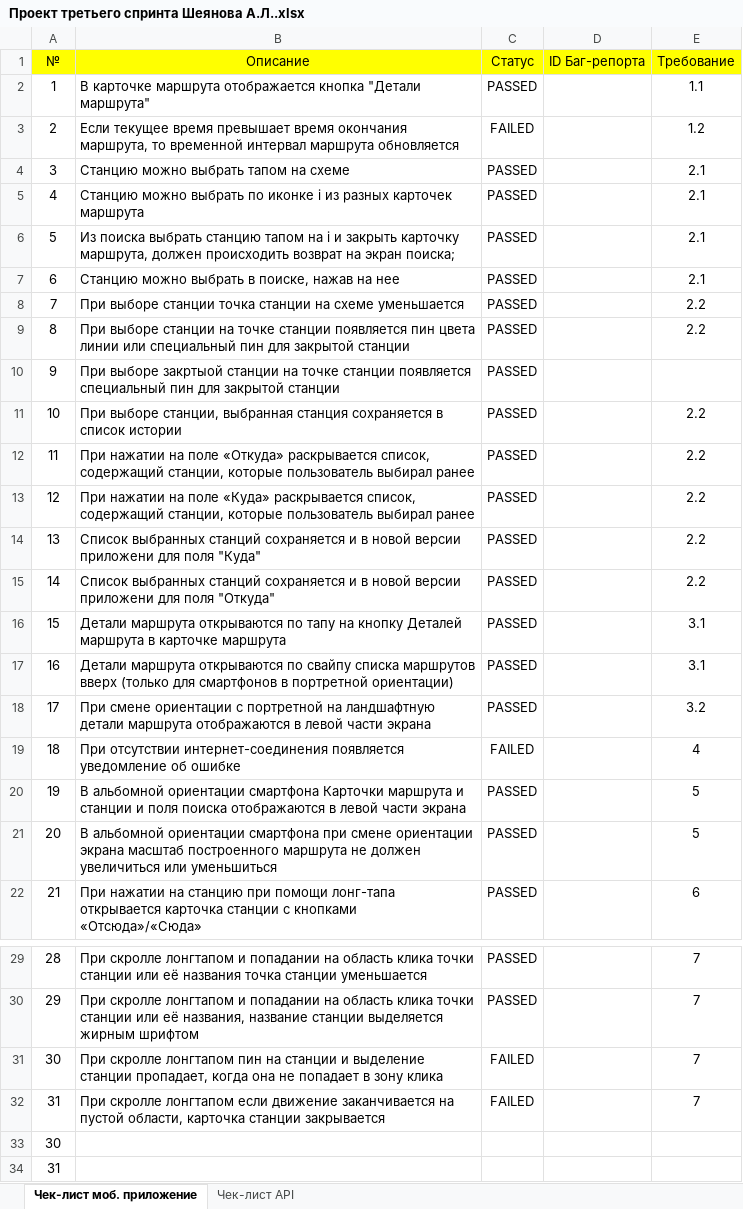
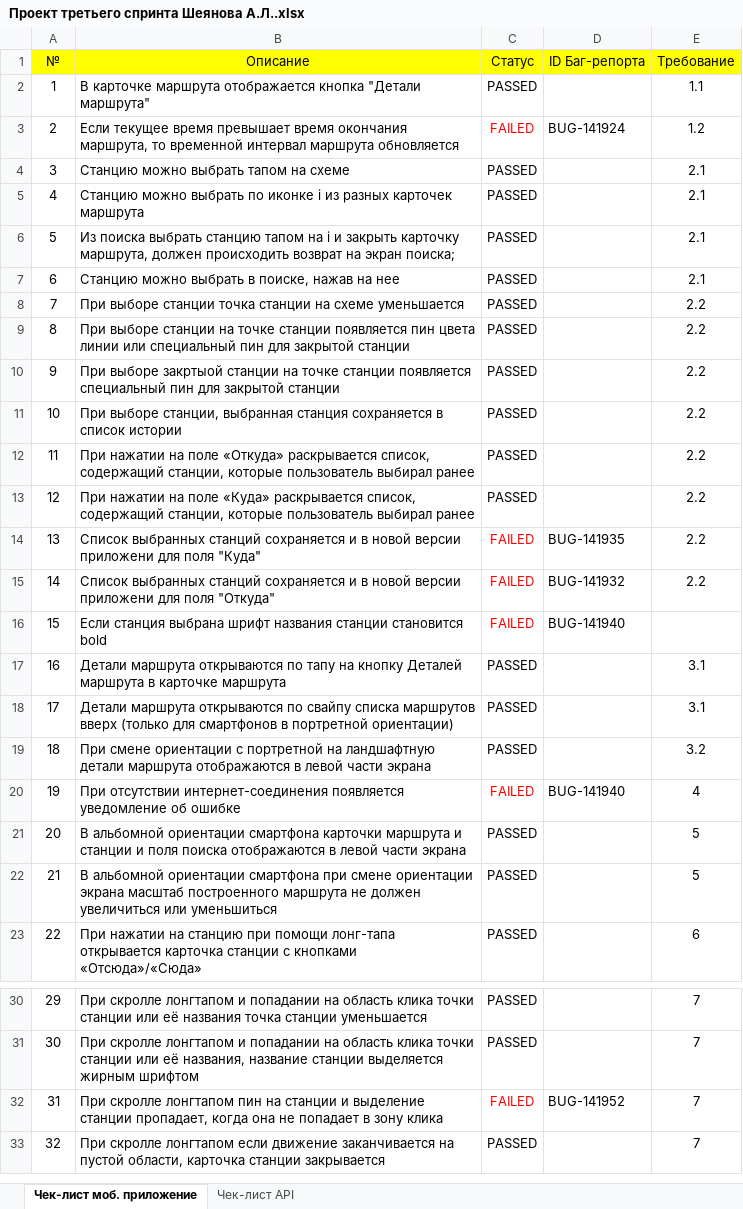
Before and after one commit to Alina-Sheyanova/yandex-praktikum-qa-manual, an Excel workbook: Третий спринт/Проект третьего спринта Шеянова А.Л..xlsx, sheet Чек-лист моб. приложение, drawn as a sheet; only a part is shown, gaps mark what is left out; values as stored, in another font and other column widths than the file's, no borders; removed rows and columns are numbered as before the commit, all else as after; the diff names each change by its address in the sheet, - before the commit and + after, or states it on an @@ line.

```diff
--- a/Третий спринт/Проект третьего спринта Шеянова А.Л..xlsx (sheet Чек-лист моб. приложение)
+++ b/Третий спринт/Проект третьего спринта Шеянова А.Л..xlsx (sheet Чек-лист моб. приложение)
-C3 text colour: black
+C3 text colour: #FF0000
-D3 (ID Баг-репорта): (empty)
+D3 (ID Баг-репорта): BUG-141924
-E10 (Требование): (empty)
+E10 (Требование): 2.2
-C14:C15 (Статус): PASSED
+C14:C15 (Статус): FAILED
-C14:C15 text colour: black
+C14:C15 text colour: #FF0000
-D14 (ID Баг-репорта): (empty)
+D14 (ID Баг-репорта): BUG-141935
-D15 (ID Баг-репорта): (empty)
+D15 (ID Баг-репорта): BUG-141932
+row 16: 15 | Если станция выбрана шрифт названия станции становится bold | FAILED | BUG-141940
@@ column A (№) renumbered between rows 17 and 33 @@
-C20 text colour: black
+C20 text colour: #FF0000
-D20 (ID Баг-репорта): (empty)
+D20 (ID Баг-репорта): BUG-141940
-B21 (Описание): …ориентации смартфона Карточки маршрута и…
+B21 (Описание): …ориентации смартфона карточки маршрута и…
-C32 text colour: black
+C32 text colour: #FF0000
-D32 (ID Баг-репорта): (empty)
+D32 (ID Баг-репорта): BUG-141952
-C33 (Статус): FAILED
+C33 (Статус): PASSED
-row 33: 30
-row 34: 31
```
Also changed, not shown: sheet Чек-лист API.
